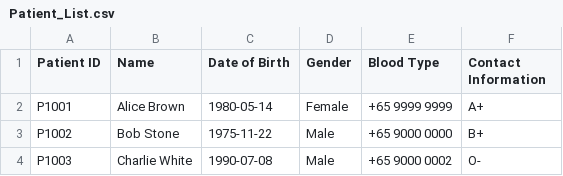
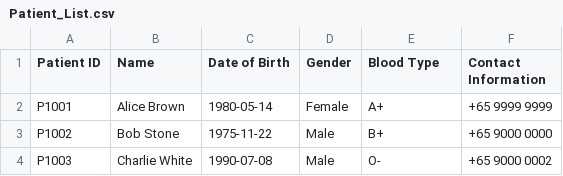
Before and after one commit to blueetfm/SC2002_2.0, a CSV file: data/Patient_List.csv, drawn as a sheet.

Commit message:
push

```diff
--- a/data/Patient_List.csv
+++ b/data/Patient_List.csv
@@ -1,4 +1,4 @@
 Patient ID,Name,Date of Birth,Gender,Blood Type,Contact Information
-P1001,Alice Brown,1980-05-14,Female,+65 9999 9999,A+
-P1002,Bob Stone,1975-11-22,Male,+65 9000 0000,B+
-P1003,Charlie White,1990-07-08,Male,+65 9000 0002,O-
+P1001,Alice Brown,1980-05-14,Female,A+,+65 9999 9999,
+P1002,Bob Stone,1975-11-22,Male,B+,+65 9000 0000,
+P1003,Charlie White,1990-07-08,Male,O-,+65 9000 0002,
```
